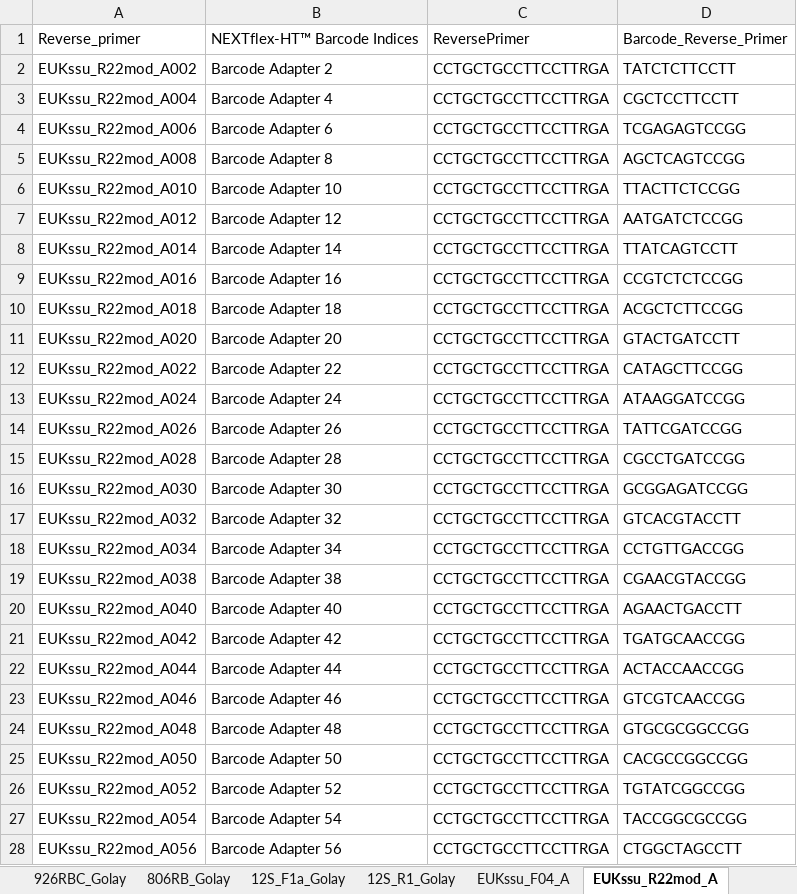
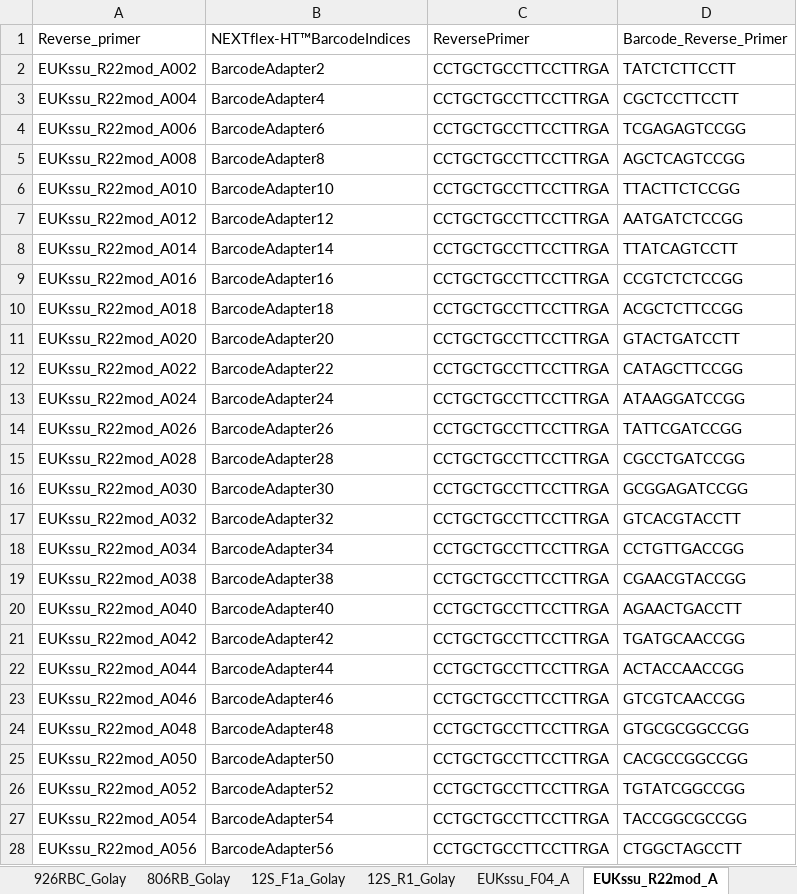
Before and after one commit to MolLabNIOZ/molecular_tools, an Excel workbook: mapping_file_creator/primer_lists.xlsx, sheet EUKssu_R22mod_A, drawn as a sheet; only a part is shown; values as stored, in another font and other column widths than the file's, no borders; the diff covers the shown part only; the diff names each change by its address in the sheet, - before the commit and + after, or states it on an @@ line.

```diff
--- a/mapping_file_creator/primer_lists.xlsx (sheet EUKssu_R22mod_A)
+++ b/mapping_file_creator/primer_lists.xlsx (sheet EUKssu_R22mod_A)
-B1: NEXTflex-HT™ Barcode Indices
+B1: NEXTflex-HT™BarcodeIndices
-B2: Barcode Adapter 2
+B2: BarcodeAdapter2
-B3: Barcode Adapter 4
+B3: BarcodeAdapter4
-B4: Barcode Adapter 6
+B4: BarcodeAdapter6
-B5: Barcode Adapter 8
+B5: BarcodeAdapter8
-B6: Barcode Adapter 10
+B6: BarcodeAdapter10
-B7: Barcode Adapter 12
+B7: BarcodeAdapter12
-B8: Barcode Adapter 14
+B8: BarcodeAdapter14
-B9: Barcode Adapter 16
+B9: BarcodeAdapter16
-B10: Barcode Adapter 18
+B10: BarcodeAdapter18
-B11: Barcode Adapter 20
+B11: BarcodeAdapter20
-B12: Barcode Adapter 22
+B12: BarcodeAdapter22
-B13: Barcode Adapter 24
+B13: BarcodeAdapter24
-B14: Barcode Adapter 26
+B14: BarcodeAdapter26
-B15: Barcode Adapter 28
+B15: BarcodeAdapter28
-B16: Barcode Adapter 30
+B16: BarcodeAdapter30
-B17: Barcode Adapter 32
+B17: BarcodeAdapter32
-B18: Barcode Adapter 34
+B18: BarcodeAdapter34
-B19: Barcode Adapter 38
+B19: BarcodeAdapter38
-B20: Barcode Adapter 40
+B20: BarcodeAdapter40
-B21: Barcode Adapter 42
+B21: BarcodeAdapter42
-B22: Barcode Adapter 44
+B22: BarcodeAdapter44
-B23: Barcode Adapter 46
+B23: BarcodeAdapter46
-B24: Barcode Adapter 48
+B24: BarcodeAdapter48
-B25: Barcode Adapter 50
+B25: BarcodeAdapter50
-B26: Barcode Adapter 52
+B26: BarcodeAdapter52
-B27: Barcode Adapter 54
+B27: BarcodeAdapter54
-B28: Barcode Adapter 56
+B28: BarcodeAdapter56
```
Also changed, not shown: 73 edited cells elsewhere in this sheet, sheet EUKssu_F04_A, other sheet tabs.
